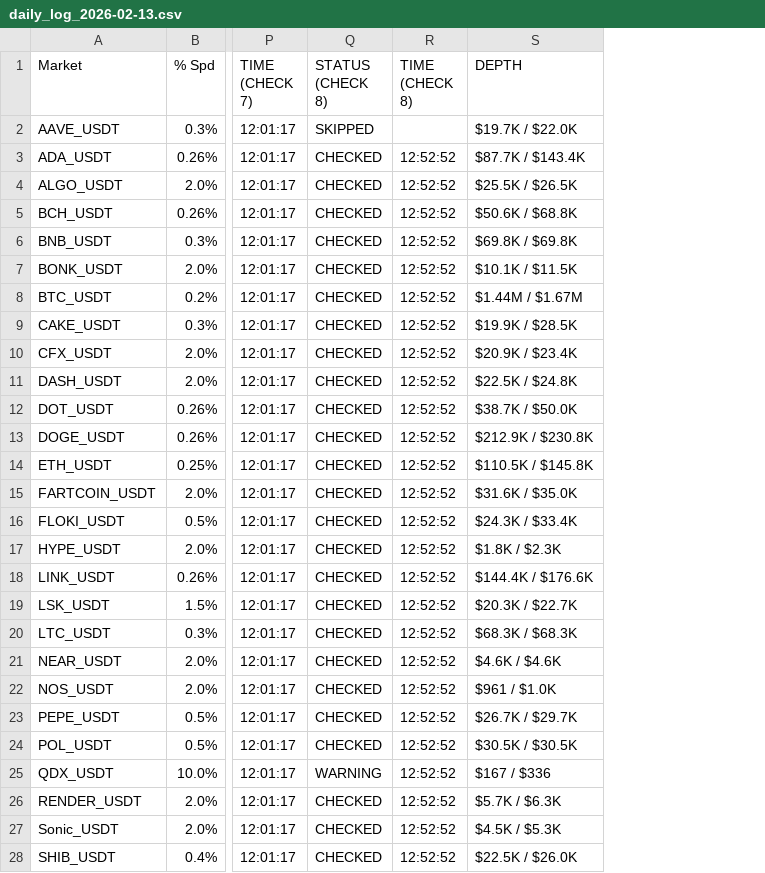
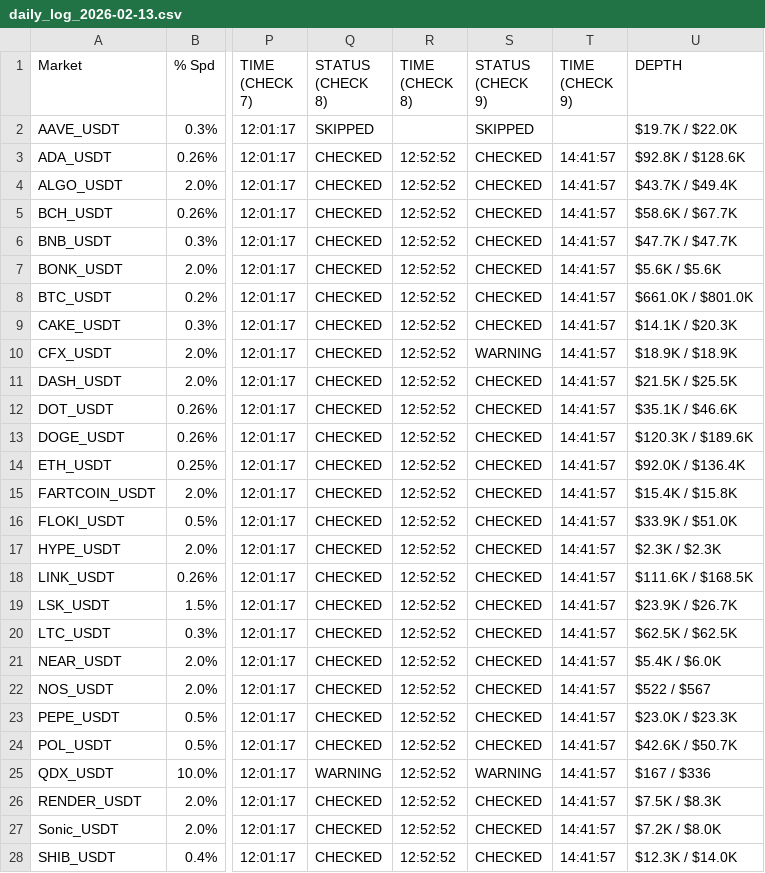
Before and after one commit to oreofemoses/orderbook-monitor, a CSV file: data/daily_log_2026-02-13.csv, drawn as a sheet; only a part is shown, gaps mark what is left out; addresses are those after the commit; the diff covers the shown part only; the diff names each change by its address in the sheet, - before the commit and + after, or states it on an @@ line.

```diff
--- a/data/daily_log_2026-02-13.csv
+++ b/data/daily_log_2026-02-13.csv
+column S (STATUS (CHECK 9)), rows 2-28: SKIPPED | CHECKED | CHECKED | CHECKED | CHECKED | CHECKED | CHECKED | CHECKED | WARNING | CHECKED | CHECKED | CHECKED | CHECKED | CHECKED | CHECKED | CHECKED | CHECKED | CHECKED | CHECKED | CHECKED | CHECKED | CHECKED | CHECKED | WARNING | CHECKED | CHECKED | CHECKED
+column T (TIME (CHECK 9)), rows 3-28: all 14:41:57
-U3 (DEPTH): $87.7K / $143.4K
+U3 (DEPTH): $92.8K / $128.6K
-U4 (DEPTH): $25.5K / $26.5K
+U4 (DEPTH): $43.7K / $49.4K
-U5 (DEPTH): $50.6K / $68.8K
+U5 (DEPTH): $58.6K / $67.7K
-U6 (DEPTH): $69.8K / $69.8K
+U6 (DEPTH): $47.7K / $47.7K
-U7 (DEPTH): $10.1K / $11.5K
+U7 (DEPTH): $5.6K / $5.6K
-U8 (DEPTH): $1.44M / $1.67M
+U8 (DEPTH): $661.0K / $801.0K
-U9 (DEPTH): $19.9K / $28.5K
+U9 (DEPTH): $14.1K / $20.3K
-U10 (DEPTH): $20.9K / $23.4K
+U10 (DEPTH): $18.9K / $18.9K
-U11 (DEPTH): $22.5K / $24.8K
+U11 (DEPTH): $21.5K / $25.5K
-U12 (DEPTH): $38.7K / $50.0K
+U12 (DEPTH): $35.1K / $46.6K
-U13 (DEPTH): $212.9K / $230.8K
+U13 (DEPTH): $120.3K / $189.6K
-U14 (DEPTH): $110.5K / $145.8K
+U14 (DEPTH): $92.0K / $136.4K
-U15 (DEPTH): $31.6K / $35.0K
+U15 (DEPTH): $15.4K / $15.8K
-U16 (DEPTH): $24.3K / $33.4K
+U16 (DEPTH): $33.9K / $51.0K
-U17 (DEPTH): $1.8K / $2.3K
+U17 (DEPTH): $2.3K / $2.3K
-U18 (DEPTH): $144.4K / $176.6K
+U18 (DEPTH): $111.6K / $168.5K
-U19 (DEPTH): $20.3K / $22.7K
+U19 (DEPTH): $23.9K / $26.7K
-U20 (DEPTH): $68.3K / $68.3K
+U20 (DEPTH): $62.5K / $62.5K
-U21 (DEPTH): $4.6K / $4.6K
+U21 (DEPTH): $5.4K / $6.0K
-U22 (DEPTH): $961 / $1.0K
+U22 (DEPTH): $522 / $567
-U23 (DEPTH): $26.7K / $29.7K
+U23 (DEPTH): $23.0K / $23.3K
-U24 (DEPTH): $30.5K / $30.5K
+U24 (DEPTH): $42.6K / $50.7K
-U26 (DEPTH): $5.7K / $6.3K
+U26 (DEPTH): $7.5K / $8.3K
-U27 (DEPTH): $4.5K / $5.3K
+U27 (DEPTH): $7.2K / $8.0K
-U28 (DEPTH): $22.5K / $26.0K
+U28 (DEPTH): $12.3K / $14.0K
```
Also changed, not shown: 22 edited cells elsewhere in this file, data/latest.csv, 1 other file.
